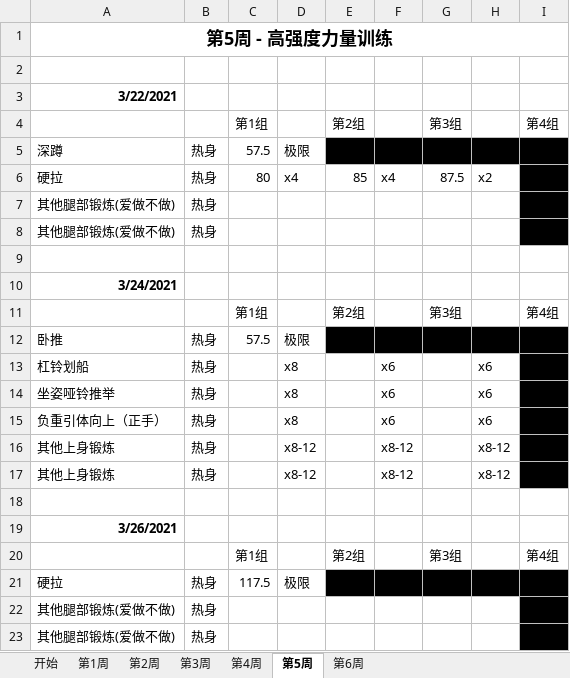
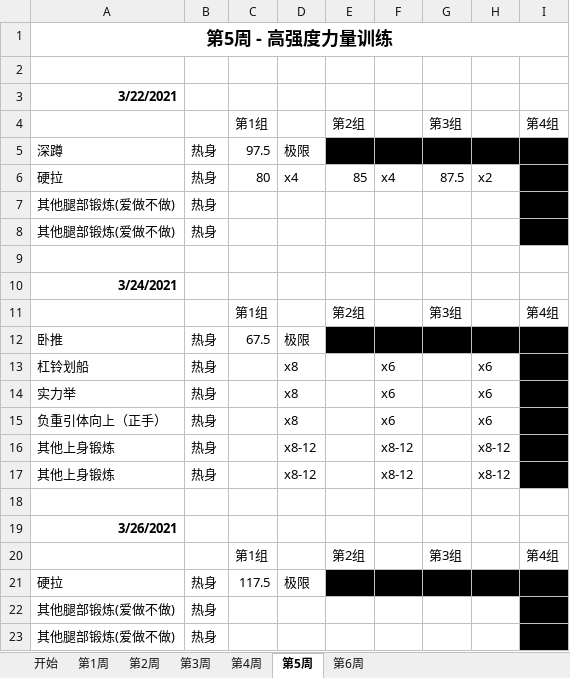
Before and after one commit to Roy-luo-yi/Plan, an Excel workbook: powerlifting/前三周反复三遍，然后完整走一遍Candito 6周计划.xlsx, sheet 第5周, drawn as a sheet; values as stored, in another font and other column widths than the file's, no borders; the diff names each change by its address in the sheet, - before the commit and + after, or states it on an @@ line.

```diff
--- a/powerlifting/前三周反复三遍，然后完整走一遍Candito 6周计划.xlsx (sheet 第5周)
+++ b/powerlifting/前三周反复三遍，然后完整走一遍Candito 6周计划.xlsx (sheet 第5周)
-C5: 57.5
+C5: 97.5
-C12: 57.5
+C12: 67.5
-A14: 坐姿哑铃推举
+A14: 实力举
```
Also changed, not shown: sheet 第1周, sheet 第4周, sheet 第3周, sheet 第2周, sheet 第6周, sheet 开始, powerlifting/12周德州分割训练法.xlsx, 1 other file.
